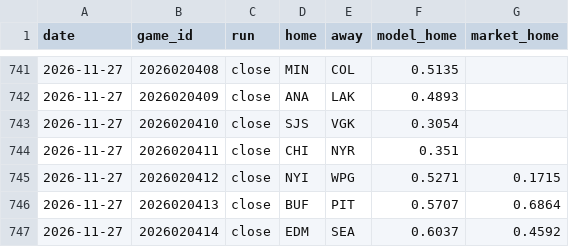
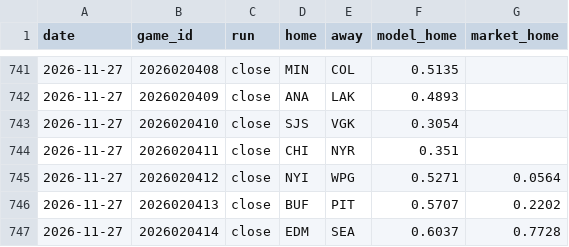
Before and after one commit to 88jackcarr/NHL-odds-betting, a CSV file: data/predictions.csv, drawn as a sheet; only a part is shown, gaps mark what is left out.

```diff
--- a/data/predictions.csv
+++ b/data/predictions.csv
@@ -744,4 +744,4 @@ date,game_id,run,home,away,model_home,market_home
 2026-11-27,2026020411,close,CHI,NYR,0.351,
-2026-11-27,2026020412,close,NYI,WPG,0.5271,0.1715
-2026-11-27,2026020413,close,BUF,PIT,0.5707,0.6864
-2026-11-27,2026020414,close,EDM,SEA,0.6037,0.4592
+2026-11-27,2026020412,close,NYI,WPG,0.5271,0.0564
+2026-11-27,2026020413,close,BUF,PIT,0.5707,0.2202
+2026-11-27,2026020414,close,EDM,SEA,0.6037,0.7728
```
Also changed, not shown: data/games.csv, data/xg_cache.csv, 1 other file.
